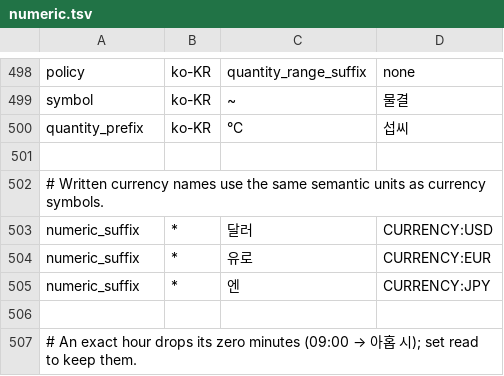
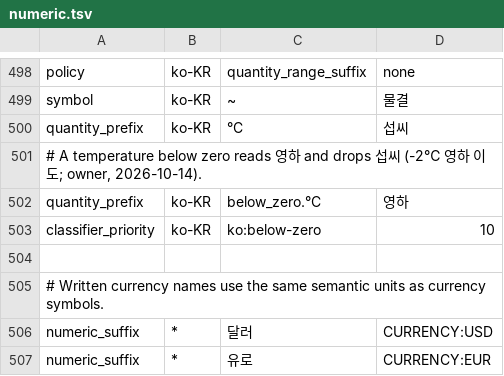
Before and after one commit to hunydev/tts-text-frontend, a TSV file: resources/languages/ko-KR/rules/numeric.tsv, drawn as a sheet; only a part is shown, gaps mark what is left out; the shorter side is filled out with more unchanged rows; the diff names each change by its address in the sheet, - before the commit and + after, or states it on an @@ line.

```diff
--- a/resources/languages/ko-KR/rules/numeric.tsv
+++ b/resources/languages/ko-KR/rules/numeric.tsv
+row 501: # A temperature below zero reads 영하 and drops 섭씨 (-2℃ 영하 이 도; owner, 2026-10-14).
+row 502: quantity_prefix | ko-KR | below_zero.°C | 영하
+row 503: classifier_priority | ko-KR | ko:below-zero | 10
```
Also changed, not shown: resources/languages/vi-VN/rules/numeric.tsv, resources/languages/zh-CN/rules/numeric.tsv, 21 other files.
